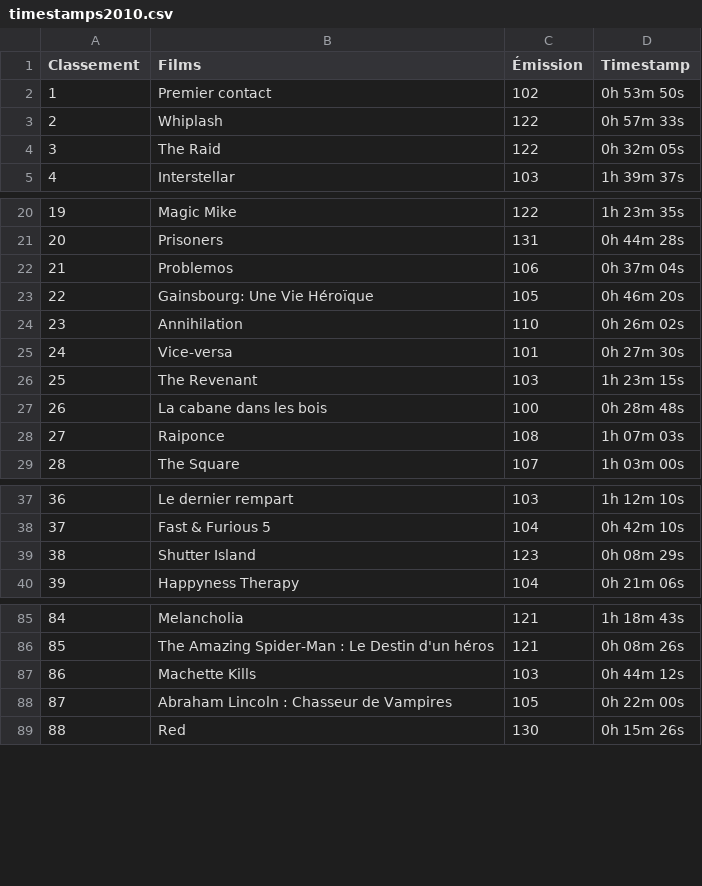
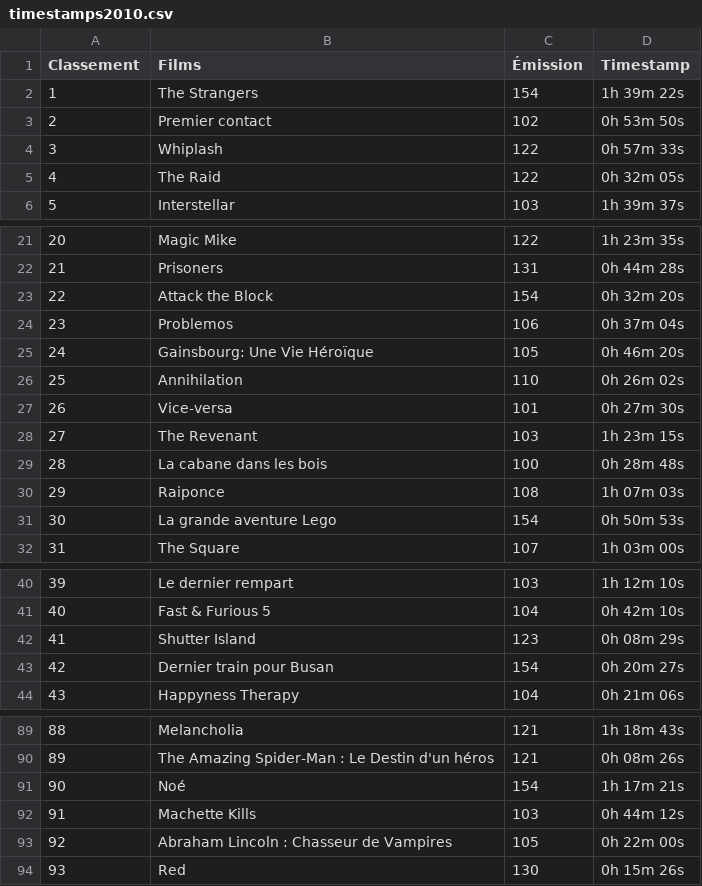
Before and after one commit to supercinemarbre/supercinemarbre.github.io, a CSV file: importer/data/timestamps2010.csv, drawn as a sheet; only a part is shown, gaps mark what is left out; addresses are those after the commit; the diff names each change by its address in the sheet, - before the commit and + after, or states it on an @@ line.

```diff
--- a/importer/data/timestamps2010.csv
+++ b/importer/data/timestamps2010.csv
+row 2: 1 | The Strangers | 154 | 1h 39m 22s
@@ column A (Classement) renumbered from row 3 down @@
+row 23: 22 | Attack the Block | 154 | 0h 32m 20s
+row 31: 30 | La grande aventure Lego | 154 | 0h 50m 53s
+row 43: 42 | Dernier train pour Busan | 154 | 0h 20m 27s
+row 91: 90 | Noé | 154 | 1h 17m 21s
```
Also changed, not shown: 6 other files.
